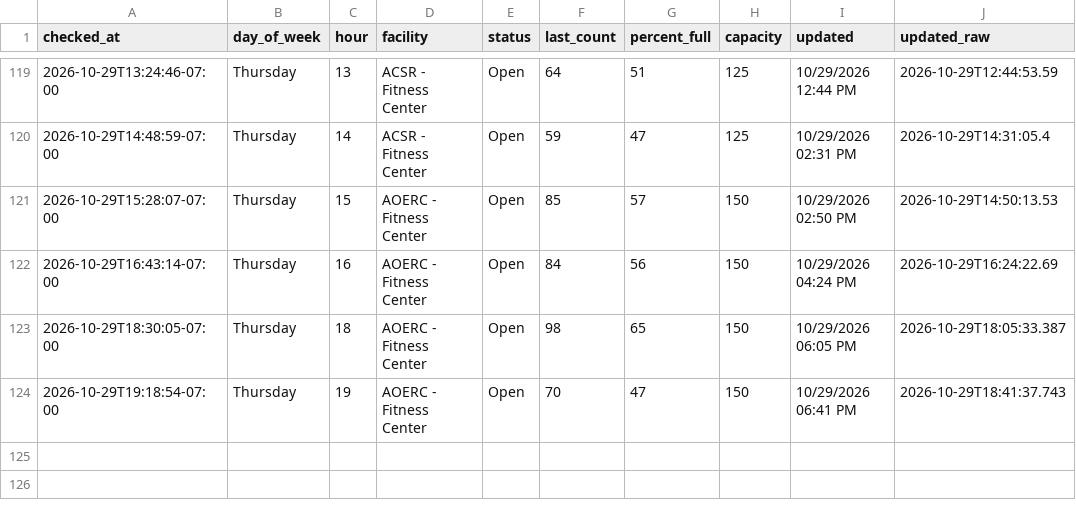
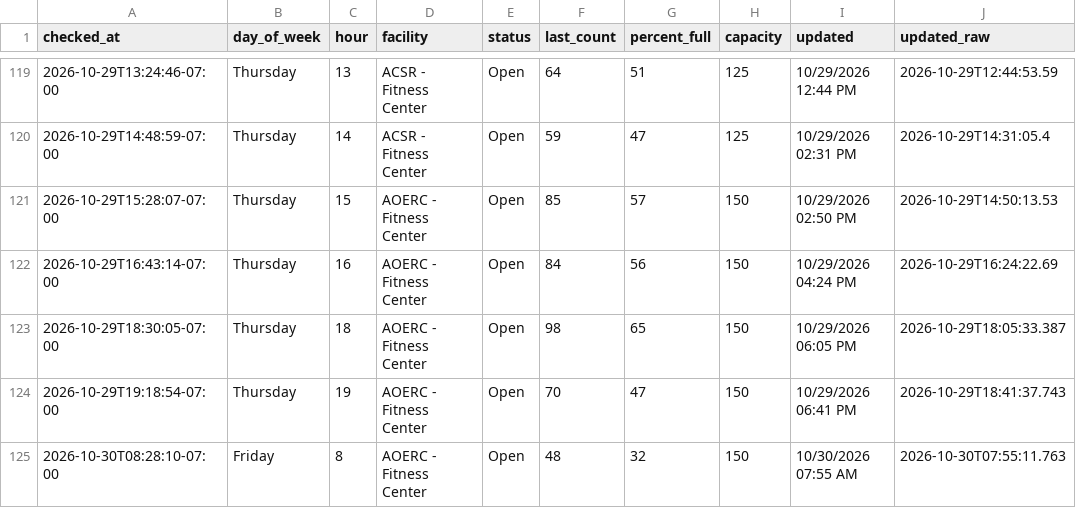
Before and after one commit to allmankm/gym-tracker, a CSV file: data/counts.csv, drawn as a sheet; only a part is shown, gaps mark what is left out.

```diff
--- a/data/counts.csv
+++ b/data/counts.csv
@@ -124 +124,2 @@ checked_at,day_of_week,hour,facility,status,last_count,percent_full,capacity,upd
 2026-10-29T19:18:54-07:00,Thursday,19,AOERC - Fitness Center,Open,70,47,150,10/29/2026 06:41 PM,2026-10-29T18:41:37.743
+2026-10-30T08:28:10-07:00,Friday,8,AOERC - Fitness Center,Open,48,32,150,10/30/2026 07:55 AM,2026-10-30T07:55:11.763
```
